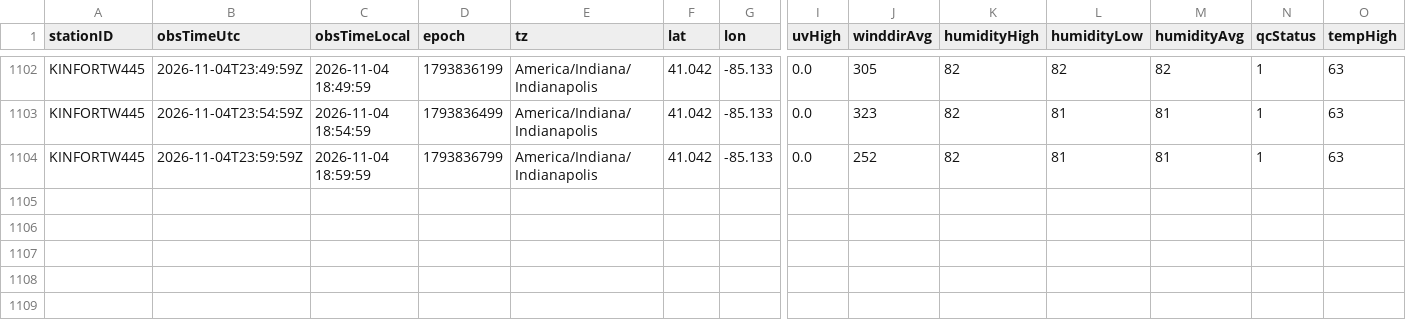
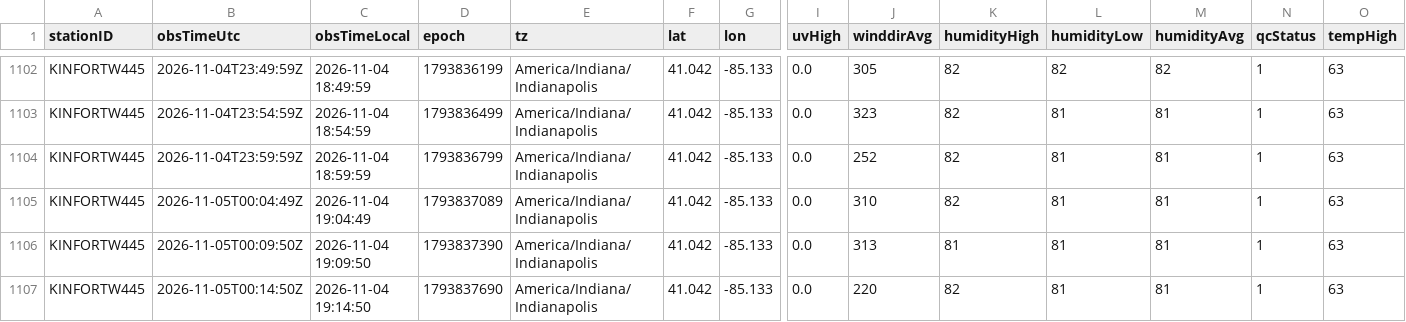
Before and after one commit to derrikidennis/scattered-showers, a CSV file: assets/readings/KINFORTW445_2026-11.csv, drawn as a sheet; only a part is shown, gaps mark what is left out; rows hold the shown columns only; the diff names each change by its address in the sheet, - before the commit and + after, or states it on an @@ line.

```diff
--- a/assets/readings/KINFORTW445_2026-11.csv
+++ b/assets/readings/KINFORTW445_2026-11.csv
+row 1105: KINFORTW445 | 2026-11-05T00:04:49Z | 2026-11-04 19:04:49 | 1793837089 | America/Indiana/Indianapolis | 41.042 | -85.133 | 0.0 | 310 | 82 | 81 | 81 | 1 | 63
+row 1106: KINFORTW445 | 2026-11-05T00:09:50Z | 2026-11-04 19:09:50 | 1793837390 | America/Indiana/Indianapolis | 41.042 | -85.133 | 0.0 | 313 | 81 | 81 | 81 | 1 | 63
+row 1107: KINFORTW445 | 2026-11-05T00:14:50Z | 2026-11-04 19:14:50 | 1793837690 | America/Indiana/Indianapolis | 41.042 | -85.133 | 0.0 | 220 | 82 | 81 | 81 | 1 | 63
```
Also changed, not shown: assets/readings/IKINGS702_2026-11.csv, assets/snow/snow_history.csv, 4 other files.
